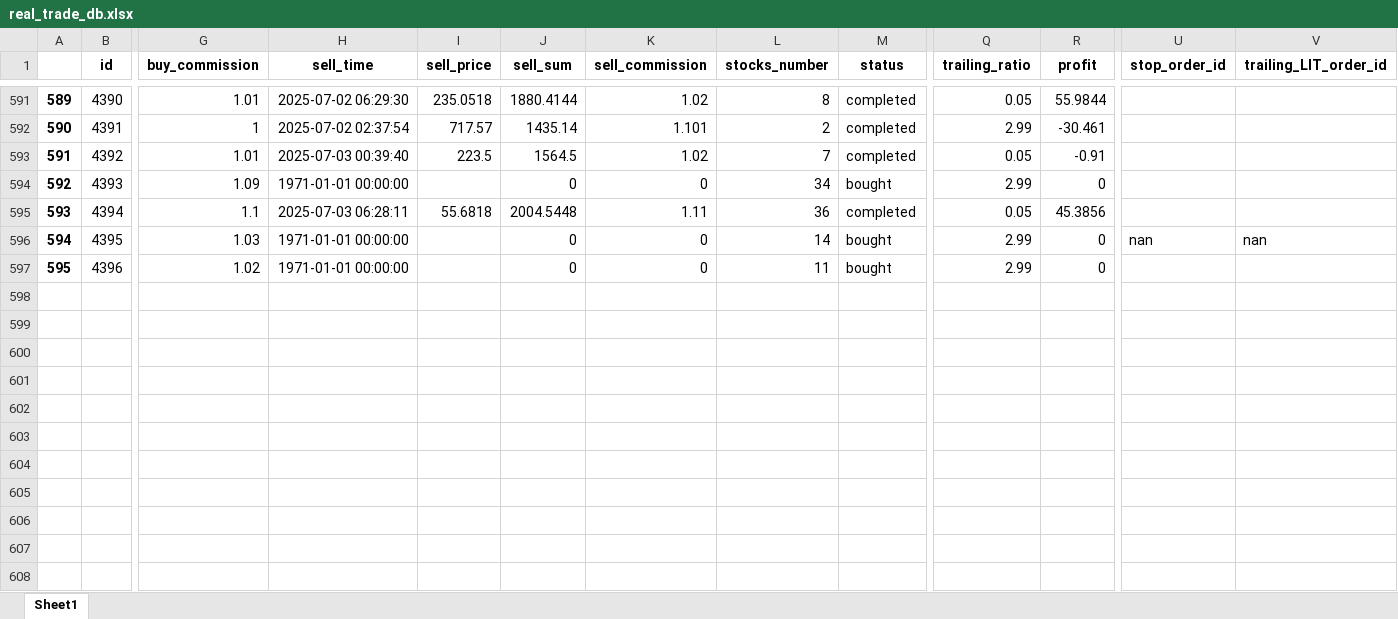
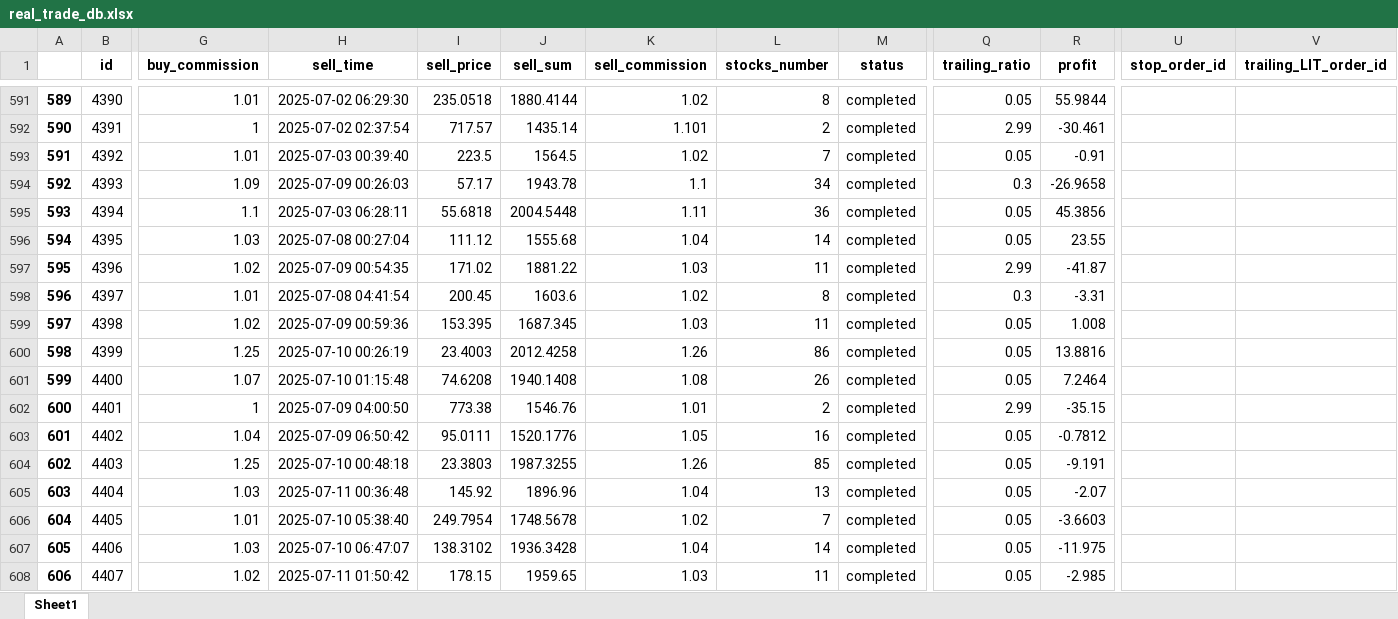
Before and after one commit to ivanspok/HeikenAshiInvesgtingModel, an Excel workbook: db/real_trade_db.xlsx, sheet Sheet1, drawn as a sheet; only a part is shown, gaps mark what is left out; values as stored, in another font and other column widths than the file's, no borders; rows hold the shown columns only; the diff covers the shown part only; the diff names each change by its address in the sheet, - before the commit and + after, or states it on an @@ line.

Commit message:
improved buy and sell conditions

```diff
--- a/db/real_trade_db.xlsx (sheet Sheet1)
+++ b/db/real_trade_db.xlsx (sheet Sheet1)
-H594 (sell_time): 1971-01-01 00:00:00
+H594 (sell_time): 2025-07-09 00:26:03
-I594 (sell_price): (empty)
+I594 (sell_price): 57.17
-J594 (sell_sum): 0
+J594 (sell_sum): 1943.78
-K594 (sell_commission): 0
+K594 (sell_commission): 1.1
-M594 (status): bought
+M594 (status): completed
-Q594 (trailing_ratio): 2.99
+Q594 (trailing_ratio): 0.3
-R594 (profit): 0
+R594 (profit): -26.9658
-H596 (sell_time): 1971-01-01 00:00:00
+H596 (sell_time): 2025-07-08 00:27:04
-I596 (sell_price): (empty)
+I596 (sell_price): 111.12
-J596 (sell_sum): 0
+J596 (sell_sum): 1555.68
-K596 (sell_commission): 0
+K596 (sell_commission): 1.04
-M596:M597 (status): bought
+M596:M597 (status): completed
-Q596 (trailing_ratio): 2.99
+Q596 (trailing_ratio): 0.05
-R596 (profit): 0
+R596 (profit): 23.55
-U596 (stop_order_id): nan
+U596 (stop_order_id): (empty)
-V596 (trailing_LIT_order_id): nan
+V596 (trailing_LIT_order_id): (empty)
-H597 (sell_time): 1971-01-01 00:00:00
+H597 (sell_time): 2025-07-09 00:54:35
-I597 (sell_price): (empty)
+I597 (sell_price): 171.02
-J597 (sell_sum): 0
+J597 (sell_sum): 1881.22
-K597 (sell_commission): 0
+K597 (sell_commission): 1.03
-R597 (profit): 0
+R597 (profit): -41.87
+row 598: 596 | 4397 | 1.01 | 2025-07-08 04:41:54 | 200.45 | 1603.6 | 1.02 | 8 | completed | 0.3 | -3.31
+row 599: 597 | 4398 | 1.02 | 2025-07-09 00:59:36 | 153.395 | 1687.345 | 1.03 | 11 | completed | 0.05 | 1.008
+row 600: 598 | 4399 | 1.25 | 2025-07-10 00:26:19 | 23.4003 | 2012.4258 | 1.26 | 86 | completed | 0.05 | 13.8816
+row 601: 599 | 4400 | 1.07 | 2025-07-10 01:15:48 | 74.6208 | 1940.1408 | 1.08 | 26 | completed | 0.05 | 7.2464
+row 602: 600 | 4401 | 1 | 2025-07-09 04:00:50 | 773.38 | 1546.76 | 1.01 | 2 | completed | 2.99 | -35.15
+row 603: 601 | 4402 | 1.04 | 2025-07-09 06:50:42 | 95.0111 | 1520.1776 | 1.05 | 16 | completed | 0.05 | -0.7812
+row 604: 602 | 4403 | 1.25 | 2025-07-10 00:48:18 | 23.3803 | 1987.3255 | 1.26 | 85 | completed | 0.05 | -9.191
+row 605: 603 | 4404 | 1.03 | 2025-07-11 00:36:48 | 145.92 | 1896.96 | 1.04 | 13 | completed | 0.05 | -2.07
+row 606: 604 | 4405 | 1.01 | 2025-07-10 05:38:40 | 249.7954 | 1748.5678 | 1.02 | 7 | completed | 0.05 | -3.6603
+row 607: 605 | 4406 | 1.03 | 2025-07-10 06:47:07 | 138.3102 | 1936.3428 | 1.04 | 14 | completed | 0.05 | -11.975
+row 608: 606 | 4407 | 1.02 | 2025-07-11 01:50:42 | 178.15 | 1959.65 | 1.03 | 11 | completed | 0.05 | -2.985
```
Also changed, not shown: 10 added rows elsewhere in this sheet, 8 other files.
